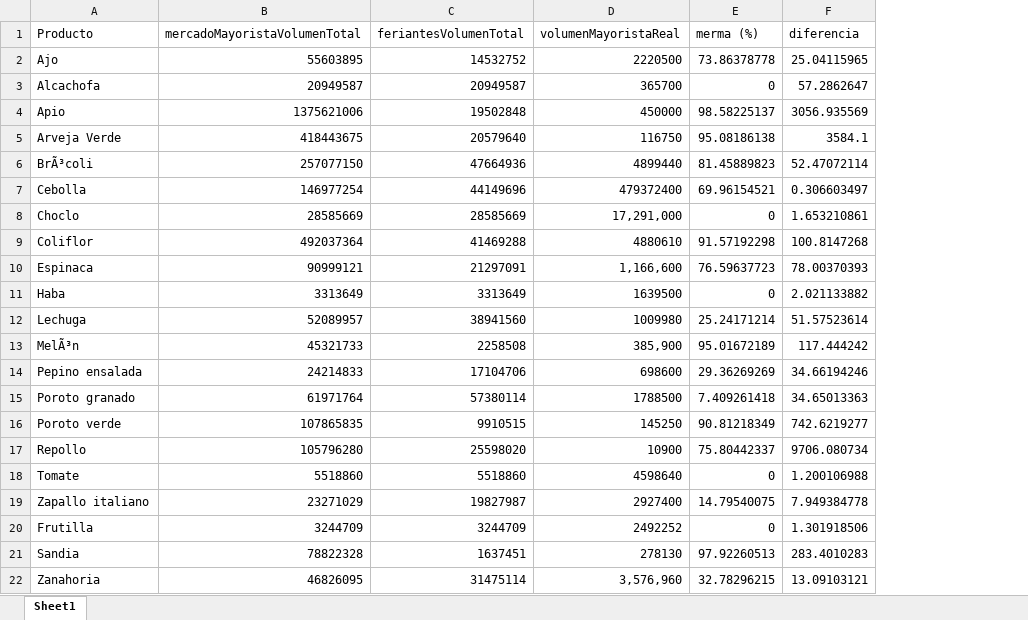
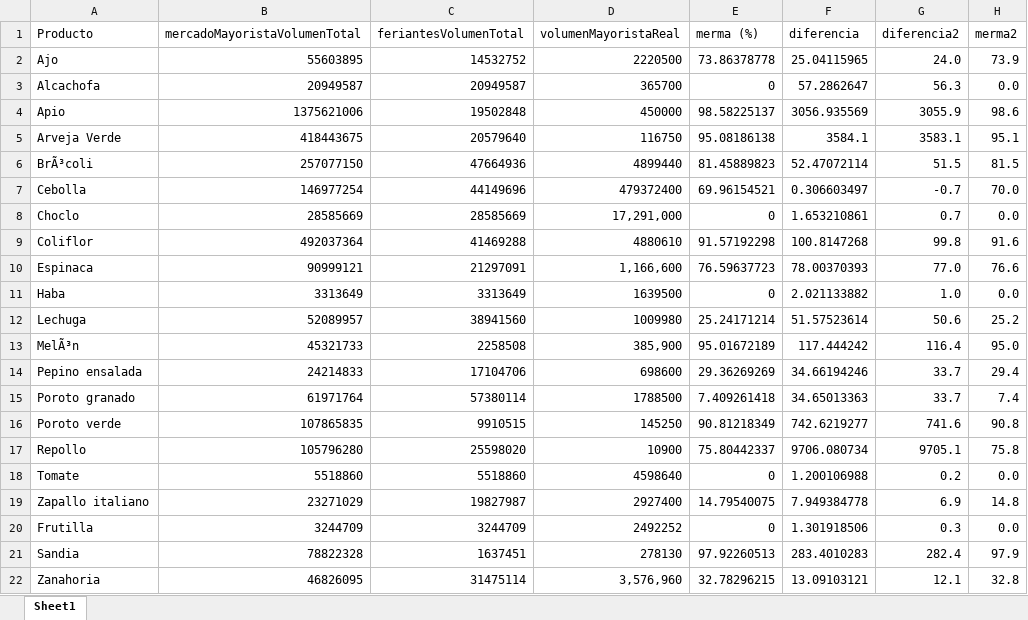
Before and after one commit to shalinihenna/agentbasedsim-tesis, an Excel workbook: gama_codigo/models/resultados/finales/exp2-finales/merma_y_diferencia.xlsx, sheet Sheet1, drawn as a sheet; values as stored, in another font and other column widths than the file's, no borders; the diff names each change by its address in the sheet, - before the commit and + after, or states it on an @@ line.

Commit message:
archivos merma_y_diferencia para cada experimento (de antes)

```diff
--- a/gama_codigo/models/resultados/finales/exp2-finales/merma_y_diferencia.xlsx (sheet Sheet1)
+++ b/gama_codigo/models/resultados/finales/exp2-finales/merma_y_diferencia.xlsx (sheet Sheet1)
+column G (diferencia2), rows 2-22: 24.0 | 56.3 | 3055.9 | 3583.1 | 51.5 | -0.7 | 0.7 | 99.8 | 77.0 | 1.0 | 50.6 | 116.4 | 33.7 | 33.7 | 741.6 | 9705.1 | 0.2 | 6.9 | 0.3 | 282.4 | 12.1
+column H (merma2), rows 2-22: 73.9 | 0.0 | 98.6 | 95.1 | 81.5 | 70.0 | 0.0 | 91.6 | 76.6 | 0.0 | 25.2 | 95.0 | 29.4 | 7.4 | 90.8 | 75.8 | 0.0 | 14.8 | 0.0 | 97.9 | 32.8
```
Also changed, not shown: gama_codigo/models/resultados/finales/exp1-finales/merma_y_diferencia2.xlsx, gama_codigo/models/resultados/finales/exp4-finales/merma_y_diferencia.xlsx, 1 other file.
